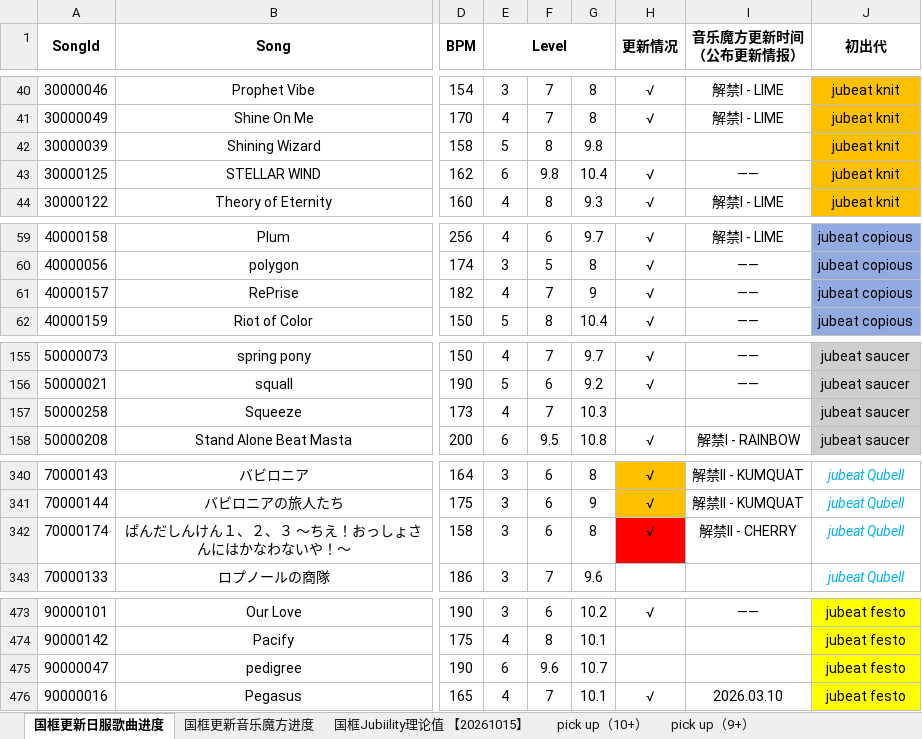
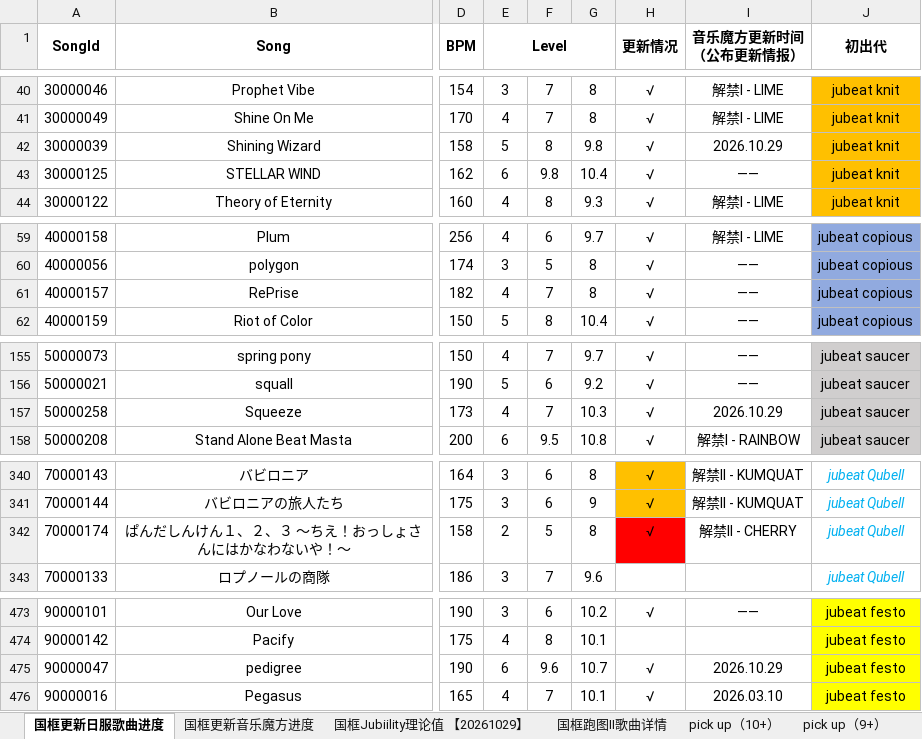
Before and after one commit to SnowindMe/Beyond_JUBEAT, an Excel workbook: data/xlsx/source.xlsx, sheet 国框更新日服歌曲进度, drawn as a sheet; only a part is shown, gaps mark what is left out; values as stored, in another font and other column widths than the file's, no borders; the diff covers the shown part only; the diff names each change by its address in the sheet, - before the commit and + after, or states it on an @@ line.

Commit message:
feat(data): 换用新版 xlsx，BPM 空值清零；退役两份已被官方表覆盖的人工表
主人 2026-10-31 给了新版「音乐魔方更新歌曲.xlsx」（旧版停在 10-23）。
解析后 sheet2 从 95 行增到 102 行：新增 7 首、另有 7 首原本 BPM 为「—」的补上了值。

7 首新曲（990000038 Μοῦσα / 990000041 Strange Flow / 991000018 VIVID NIGHT /
995000030 未来爱 / 995000031 XZMHXDXH / 995000034 午夜恰恰 / 995000053 末日香槟）
此前是我按截图手工录在 data/cn-extra-songs.json 的，与官方表**完全重叠**，
且官方表还多出 BPM 与「移植机种」两列。故清空该表（保留文件与读取机制）。

同理 data/cn-online-overrides.json 的 3 条（30000039 / 50000258 / 90000047）
当初补的就是 sheet1 还没打√ 的曲，新版 sheet1 已补√（432→435），一并退役。

修掉两处期望值重复计算的 bug（都是「人工表 + 官方表」重叠导致假红）：
- cnTotal：cnExtraSongs 与 sheet2 重叠的部分要减掉
- dualTotal：cnOnlineOverrides 与 sheet1 打√ 重叠的部分要减掉
两处都统一成一句话：**人工表只算「官方表里还没有的」那部分**。

数据：BPM 空值 12→0（1248 行全部有 BPM）；其余 298/852/98 不变。
线上 D1 增量补丁 12 行，实测 1248/298/98/0 与本地一致。版本号 1.47.3 → 1.48.0。

另新增 scripts/yyj/fetch-charts.mjs：抓音乐魔方谱面详情（has_hold + 音符数）。
音游街 token 仅约 4 分钟，需主人打开小程序配合；六维数据只能判有无 hold，
看不出 hold 数量（主人 2026-10-31 明确）。

```diff
--- a/data/xlsx/source.xlsx (sheet 国框更新日服歌曲进度)
+++ b/data/xlsx/source.xlsx (sheet 国框更新日服歌曲进度)
-sheet tab: 国框Jubiility理论值 【20261015】
+sheet tab: 国框Jubiility理论值 【20261029】
@@ sheet tab unhidden: 国框跑图II歌曲详情 @@
-H42 (更新情况): (empty)
+H42 (更新情况): √
-I42 (音乐魔方更新时间 （公布更新情报）): (empty)
+I42 (音乐魔方更新时间 （公布更新情报）): 2026.10.29
-G61: 9
+G61: 8
-H157 (更新情况): (empty)
+H157 (更新情况): √
-I157 (音乐魔方更新时间 （公布更新情报）): (empty)
+I157 (音乐魔方更新时间 （公布更新情报）): 2026.10.29
-E342 (Level): 3
+E342 (Level): 2
-F342: 6
+F342: 5
-H475 (更新情况): (empty)
+H475 (更新情况): √
-I475 (音乐魔方更新时间 （公布更新情报）): (empty)
+I475 (音乐魔方更新时间 （公布更新情报）): 2026.10.29
```
Also changed, not shown: 18 edited cells elsewhere in this sheet, sheet 国框更新音乐魔方进度, sheet 国框Jubiility理论值 【20261029】, formulas that keep their value, hidden cells, 13 other files.
